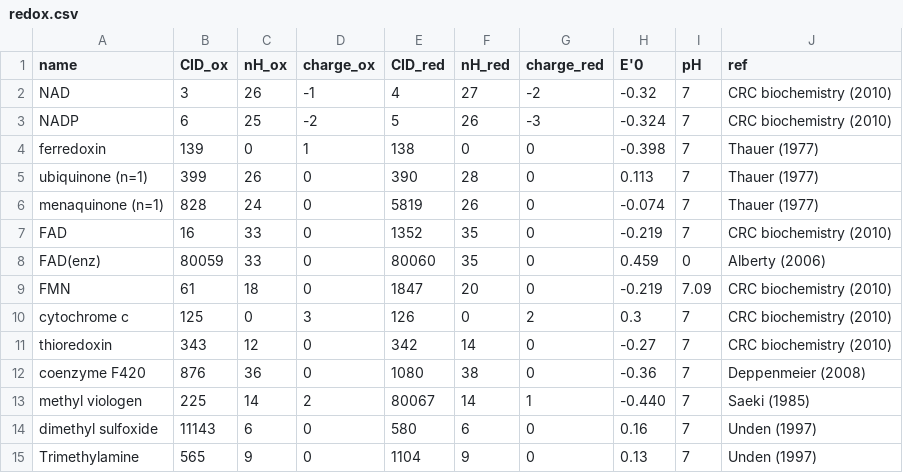
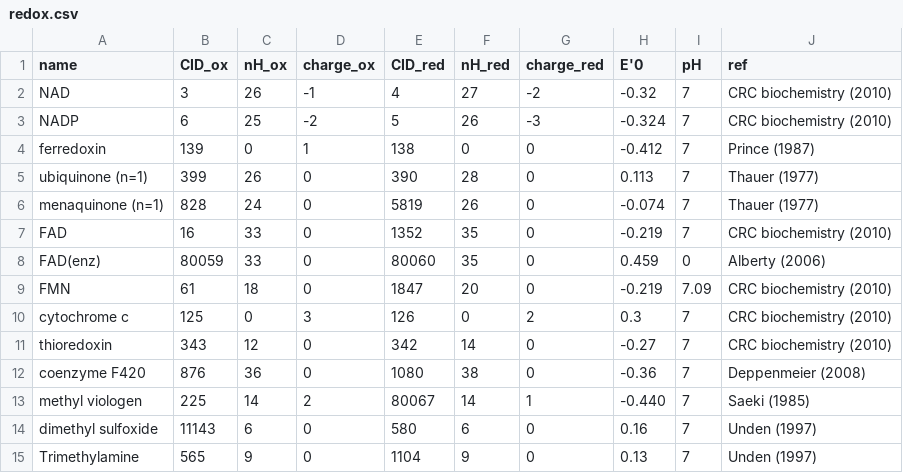
Before and after one commit to asmvernon/milo-lab, a CSV file: data/thermodynamics/redox.csv, drawn as a sheet.

```diff
--- a/data/thermodynamics/redox.csv
+++ b/data/thermodynamics/redox.csv
@@ -3,3 +3,3 @@
 "NADP",6,25,-2,5,26,-3,-0.324,7,"CRC biochemistry (2010)"
-"ferredoxin",139,0,1,138,0,0,-0.398,7,"Thauer (1977)"
+"ferredoxin",139,0,1,138,0,0,-0.412,7,"Prince (1987)"
 "ubiquinone (n=1)",399,26,0,390,28,0,0.113,7,"Thauer (1977)"
```
Also changed, not shown: data/thermodynamics/formation_energies.csv, 4 other files.
